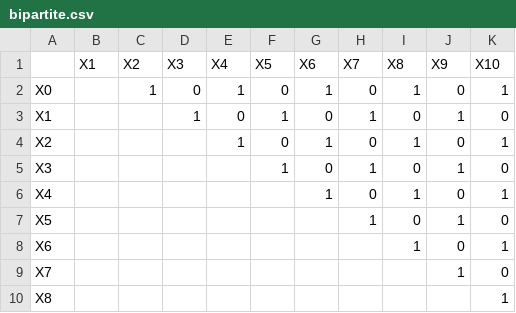
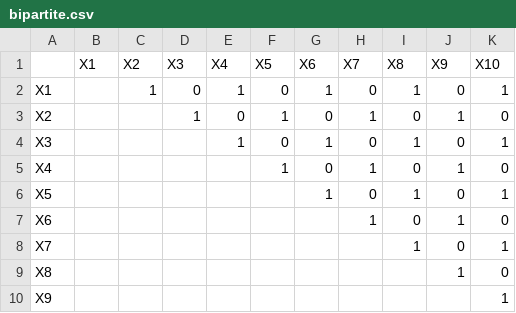
Before and after one commit to ETBCOR/cs470, a CSV file: proj3/input/bipartite.csv, drawn as a sheet.

Commit message:
updated variable names in the bipartite graph

```diff
--- a/proj3/input/bipartite.csv
+++ b/proj3/input/bipartite.csv
@@ -1,10 +1,10 @@
   ,X1,X2,X3,X4,X5,X6,X7,X8,X9,X10
-X0,  , 1, 0, 1, 0, 1, 0, 1, 0, 1
-X1,  ,  , 1, 0, 1, 0, 1, 0, 1, 0
-X2,  ,  ,  , 1, 0, 1, 0, 1, 0, 1
-X3,  ,  ,  ,  , 1, 0, 1, 0, 1, 0
-X4,  ,  ,  ,  ,  , 1, 0, 1, 0, 1
-X5,  ,  ,  ,  ,  ,  , 1, 0, 1, 0
-X6,  ,  ,  ,  ,  ,  ,  , 1, 0, 1
-X7,  ,  ,  ,  ,  ,  ,  ,  , 1, 0
-X8,  ,  ,  ,  ,  ,  ,  ,  ,  , 1
+X1,  , 1, 0, 1, 0, 1, 0, 1, 0, 1
+X2,  ,  , 1, 0, 1, 0, 1, 0, 1, 0
+X3,  ,  ,  , 1, 0, 1, 0, 1, 0, 1
+X4,  ,  ,  ,  , 1, 0, 1, 0, 1, 0
+X5,  ,  ,  ,  ,  , 1, 0, 1, 0, 1
+X6,  ,  ,  ,  ,  ,  , 1, 0, 1, 0
+X7,  ,  ,  ,  ,  ,  ,  , 1, 0, 1
+X8,  ,  ,  ,  ,  ,  ,  ,  , 1, 0
+X9,  ,  ,  ,  ,  ,  ,  ,  ,  , 1
```
Also changed, not shown: 3 other files.
